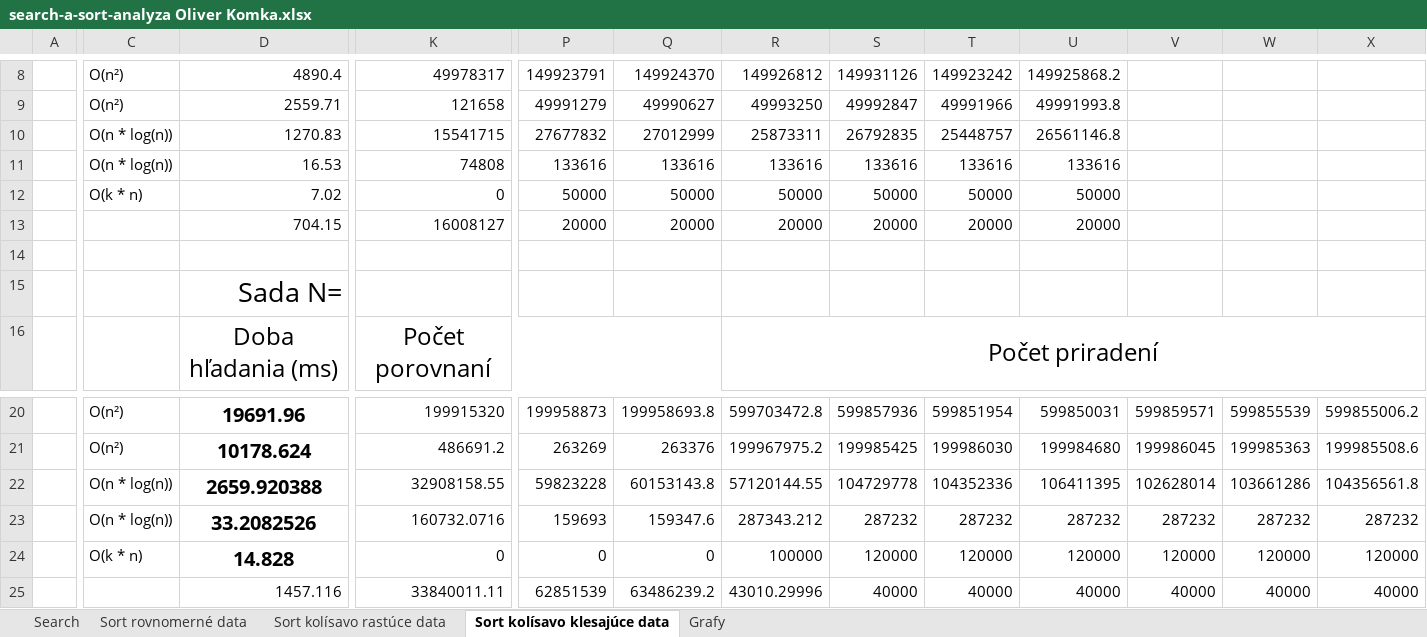
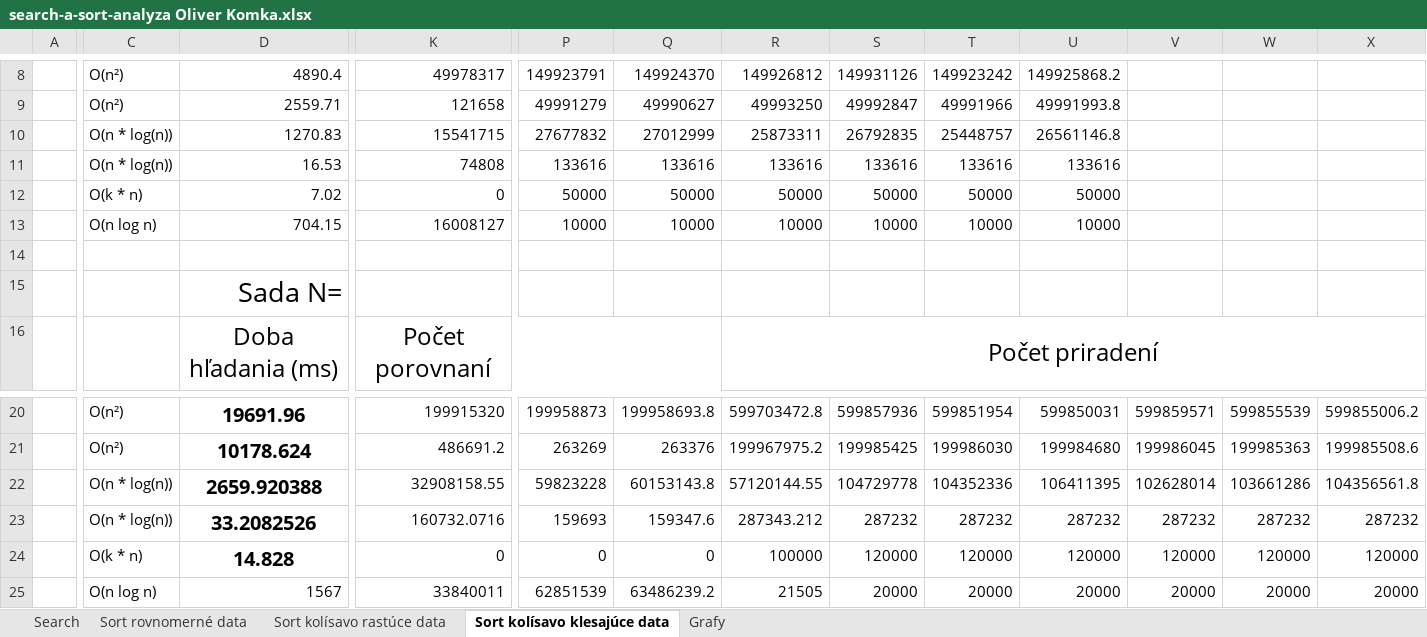
Before and after one commit to oliverkomka/OPGFINAL, an Excel workbook: search-a-sort-analyza Oliver Komka.xlsx, sheet Sort kolísavo klesajúce data, drawn as a sheet; only a part is shown, gaps mark what is left out; values as stored, in another font and other column widths than the file's, no borders; the diff names each change by its address in the sheet, - before the commit and + after, or states it on an @@ line.

```diff
--- a/search-a-sort-analyza Oliver Komka.xlsx (sheet Sort kolísavo klesajúce data)
+++ b/search-a-sort-analyza Oliver Komka.xlsx (sheet Sort kolísavo klesajúce data)
-C13: (empty)
+C13: O(n log n)
-P13: 20000
+P13: 10000
-Q13: 20000
+Q13: 10000
-R13: 20000
+R13: 10000
-S13: 20000
+S13: 10000
-T13: 20000
+T13: 10000
-U13: 20000
+U13: 10000
-C25: (empty)
+C25: O(n log n)
-D25: 1457.116
+D25: 1567
-K25: 33840011.11
+K25: 33840011
-R25: 43010.29996
+R25: 21505
-S25: 40000
+S25: 20000
-T25: 40000
+T25: 20000
-U25: 40000
+U25: 20000
-V25: 40000
+V25: 20000
-W25: 40000
+W25: 20000
-X25: 40000
+X25: 20000
```
Also changed, not shown: sheet Sort kolísavo rastúce data, sheet Sort rovnomerné data.
